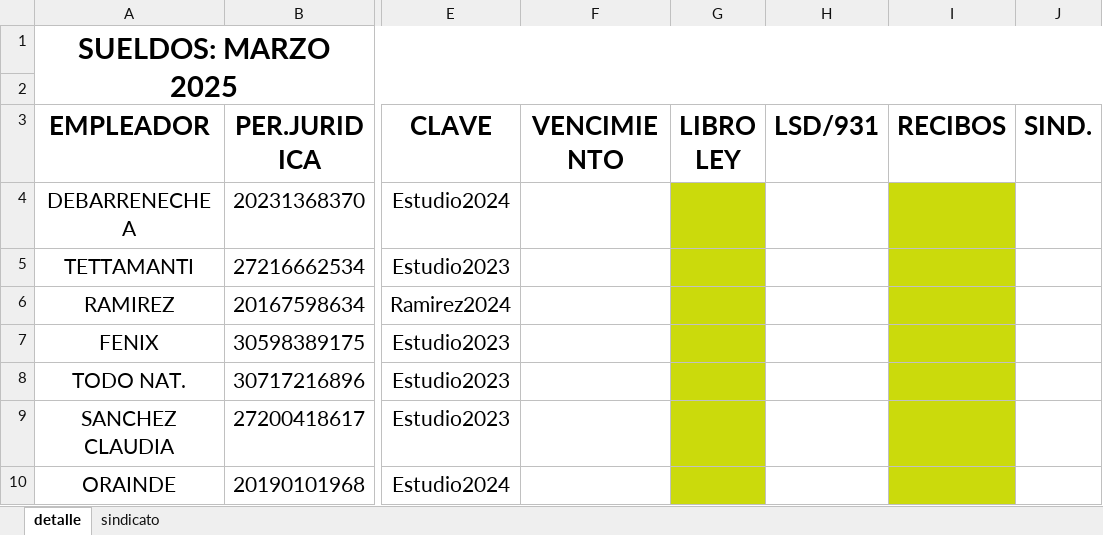
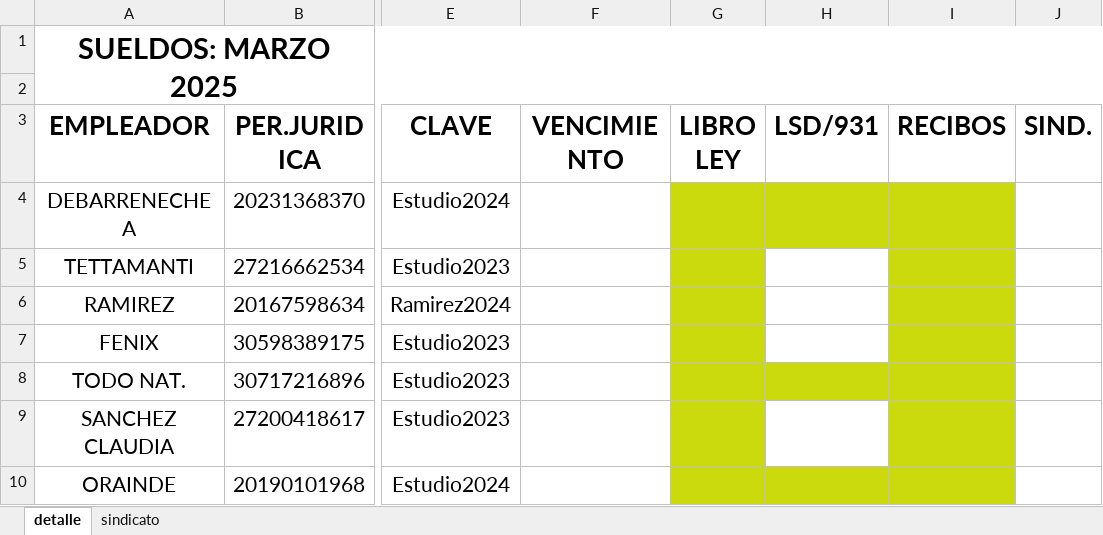
Before and after one commit to juanmartinmorganti/sueldos-oficina, an Excel workbook: DETALLE.xlsx, sheet detalle, drawn as a sheet; only a part is shown, gaps mark what is left out; values as stored, in another font and other column widths than the file's, no borders; the diff names each change by its address in the sheet, - before the commit and + after, or states it on an @@ line.

```diff
--- a/DETALLE.xlsx (sheet detalle)
+++ b/DETALLE.xlsx (sheet detalle)
-H4 fill: none
+H4 fill: #CBDA0C
-H8 fill: none
+H8 fill: #CBDA0C
-H10 fill: none
+H10 fill: #CBDA0C
```
Also changed, not shown: 1_DEBARRENECHEA/DEBA.xlsx, 5_TODO NAT.CO/TODO NAT.xlsx, 14 other files.
